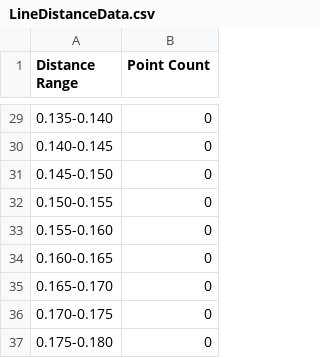
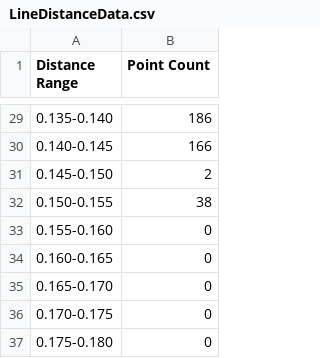
Before and after one commit to kotetsuOU/RealTimeOcclusionDemo, a CSV file: LineDistanceData.csv, drawn as a sheet; only a part is shown, gaps mark what is left out; the diff covers the shown part only.

```diff
--- a/LineDistanceData.csv
+++ b/LineDistanceData.csv
@@ -29,5 +29,5 @@ Distance Range,Point Count
-0.135-0.140,0
-0.140-0.145,0
-0.145-0.150,0
-0.150-0.155,0
+0.135-0.140,186
+0.140-0.145,166
+0.145-0.150,2
+0.150-0.155,38
 0.155-0.160,0
```
Also changed, not shown: 23 edited cells elsewhere in this file, 2 other files.
